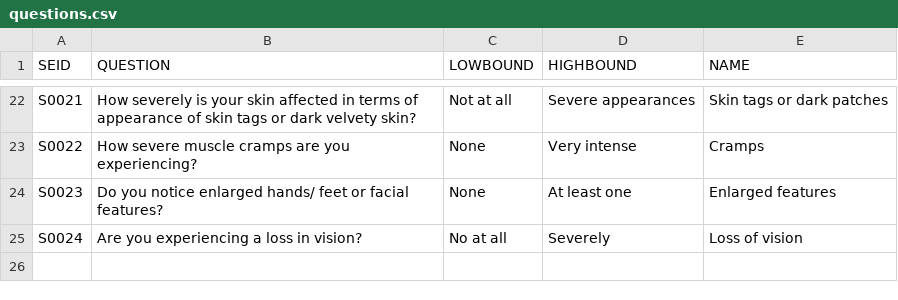
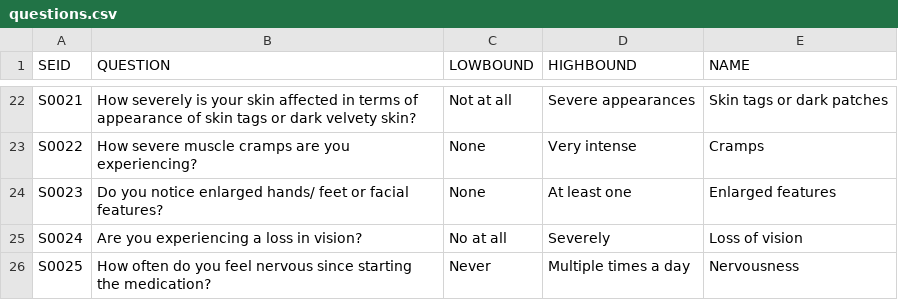
Before and after one commit to AdwaitaB/PrescriptionReporter, a CSV file: questions.csv, drawn as a sheet; only a part is shown, gaps mark what is left out.

Commit message:
Update questions.csv

```diff
--- a/questions.csv
+++ b/questions.csv
@@ -25 +25,2 @@ S0023,Do you notice enlarged hands/ feet or facial features?,None,At least one,E
 S0024,Are you experiencing a loss in vision?,No at all,Severely,Loss of vision
+S0025,How often do you feel nervous since starting the medication?,Never,Multiple times a day,Nervousness
```
